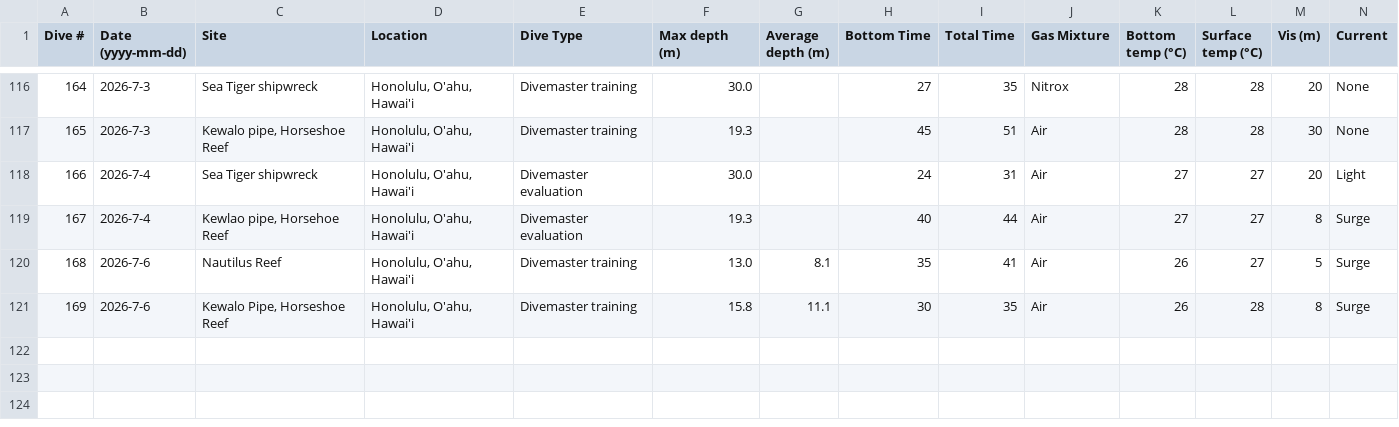
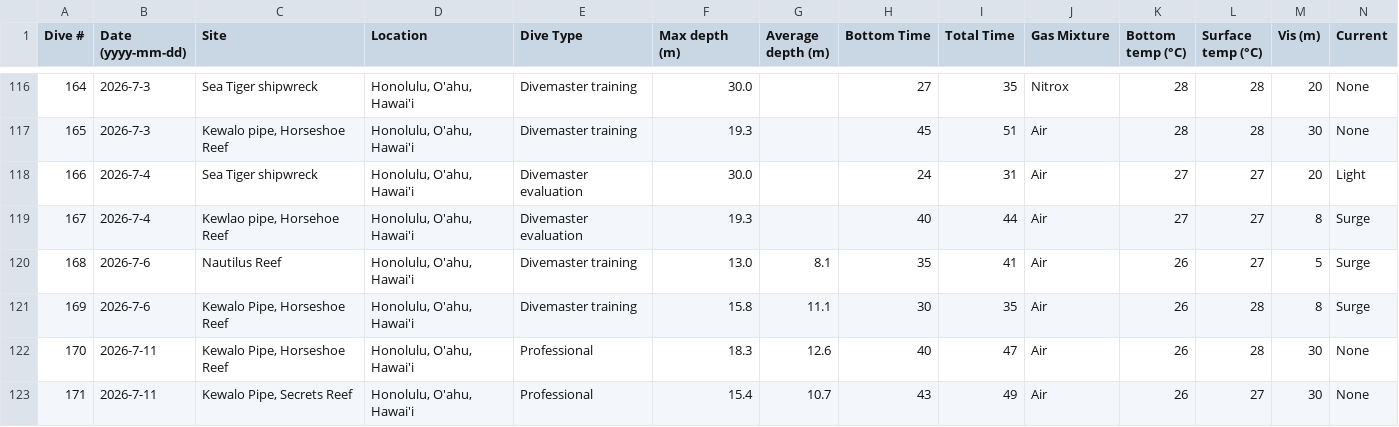
Before and after one commit to mayamegret/mayamegret.github.io, a CSV file: assets/data/divelog.csv, drawn as a sheet; only a part is shown, gaps mark what is left out; rows hold the shown columns only; the diff names each change by its address in the sheet, - before the commit and + after, or states it on an @@ line.

Commit message:
Add files via upload

```diff
--- a/assets/data/divelog.csv
+++ b/assets/data/divelog.csv
+row 122: 170 | 2026-7-11 | Kewalo Pipe, Horseshoe Reef | Honolulu, O'ahu, Hawai'i | Professional | 18.3 | 12.6 | 40 | 47 | Air | 26 | 28 | 30 | None
+row 123: 171 | 2026-7-11 | Kewalo Pipe, Secrets Reef | Honolulu, O'ahu, Hawai'i | Professional | 15.4 | 10.7 | 43 | 49 | Air | 26 | 27 | 30 | None
```
